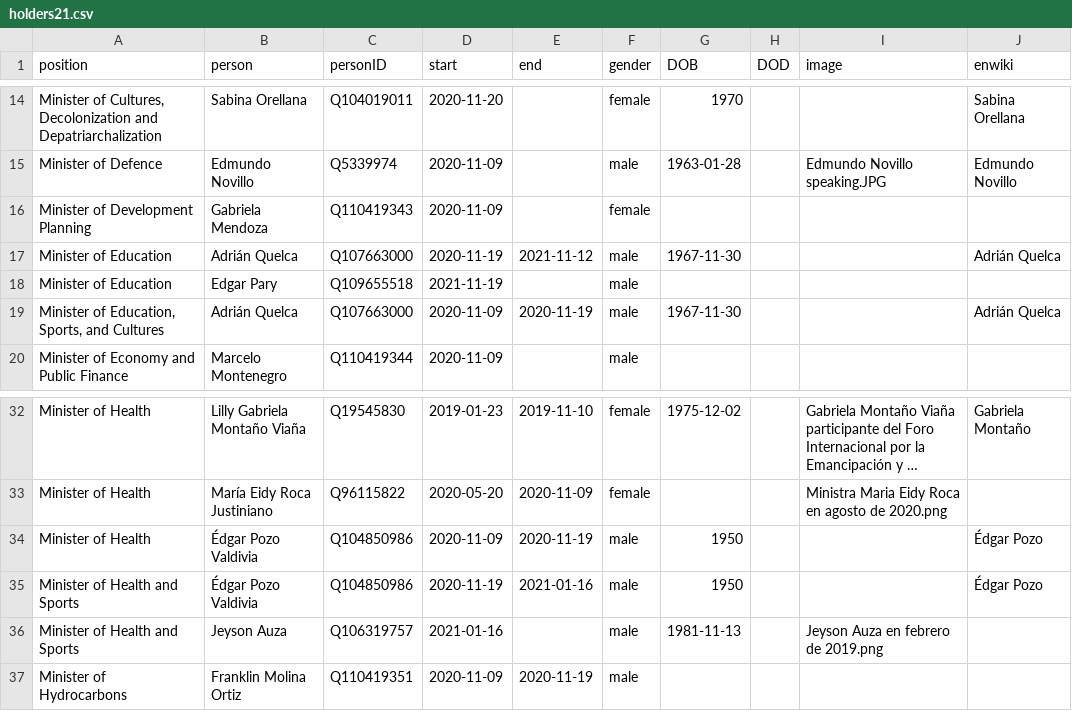
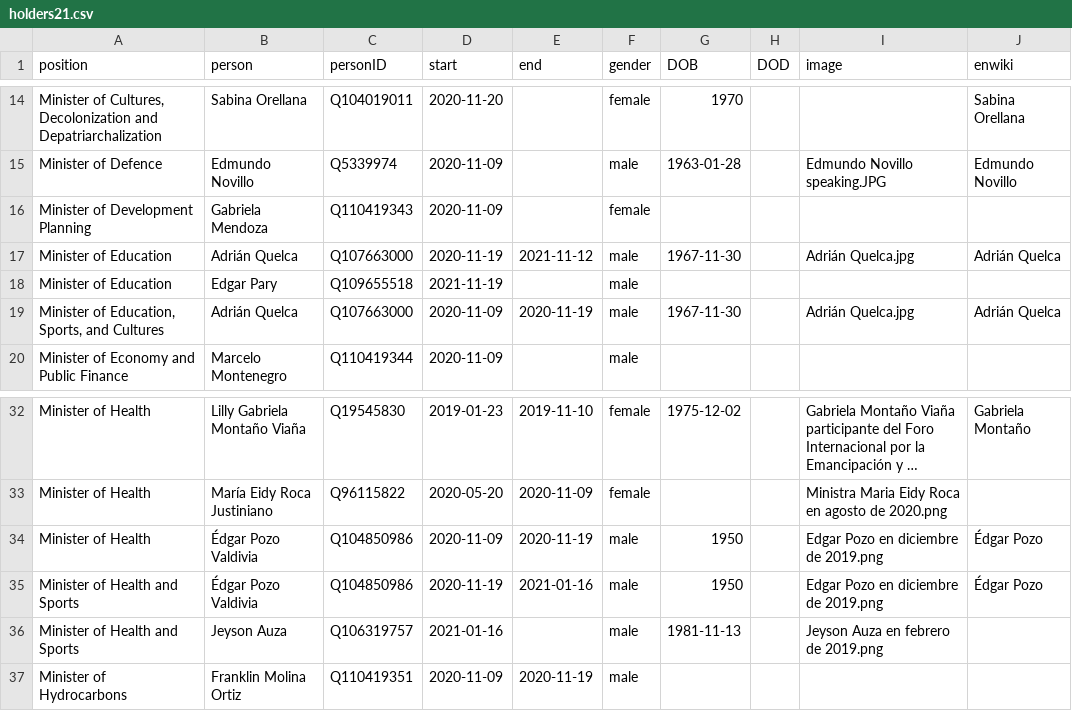
Before and after one commit to every-politician-scrapers/bolivia-ministers, a CSV file: html/holders21.csv, drawn as a sheet; only a part is shown, gaps mark what is left out; long unchanged cells end in …; the diff names each change by its address in the sheet, - before the commit and + after, or states it on an @@ line.

Commit message:
PCB update

```diff
--- a/html/holders21.csv
+++ b/html/holders21.csv
-I17 (image): (empty)
+I17 (image): Adrián Quelca.jpg
-I19 (image): (empty)
+I19 (image): Adrián Quelca.jpg
-I34:I35 (image): (empty)
+I34:I35 (image): Edgar Pozo en diciembre de 2019.png
```
